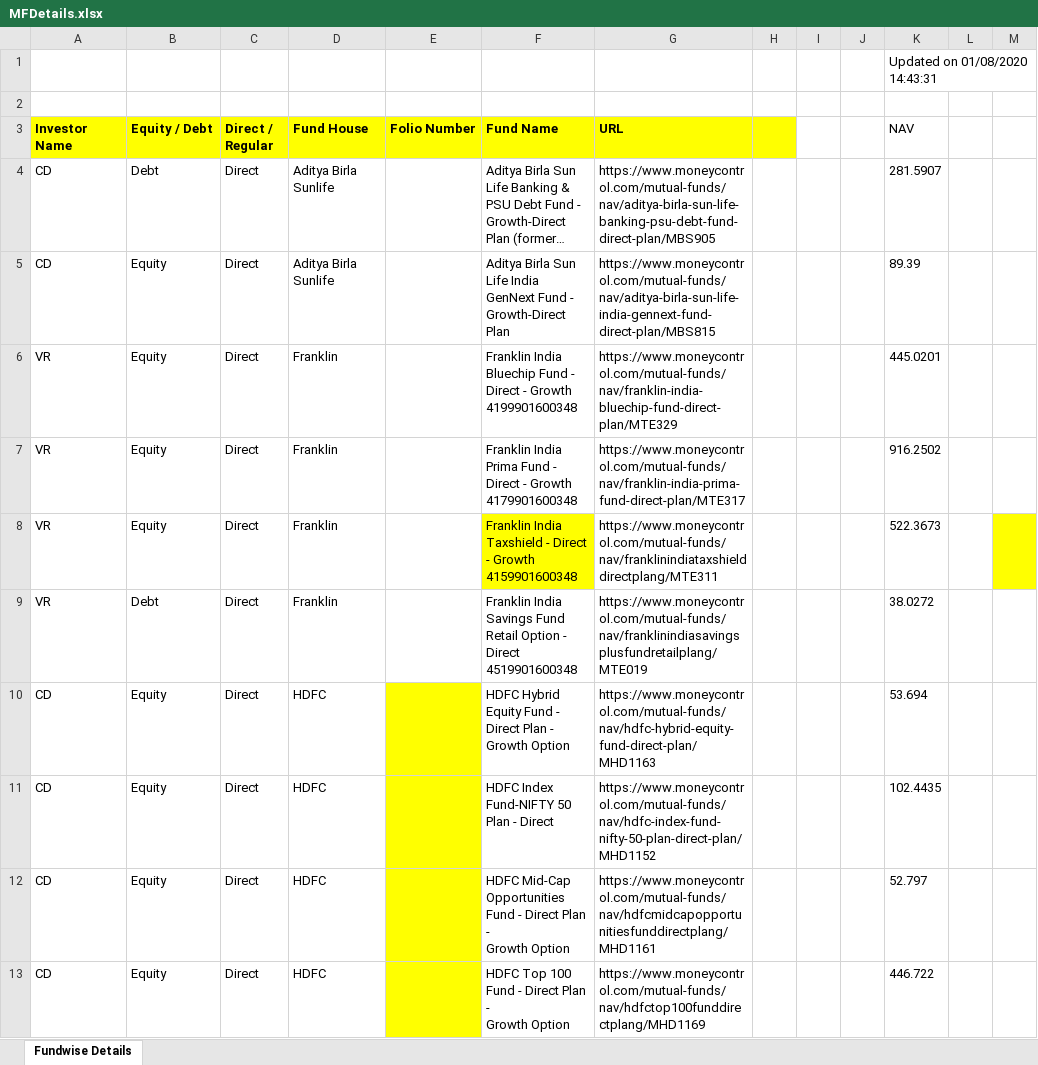
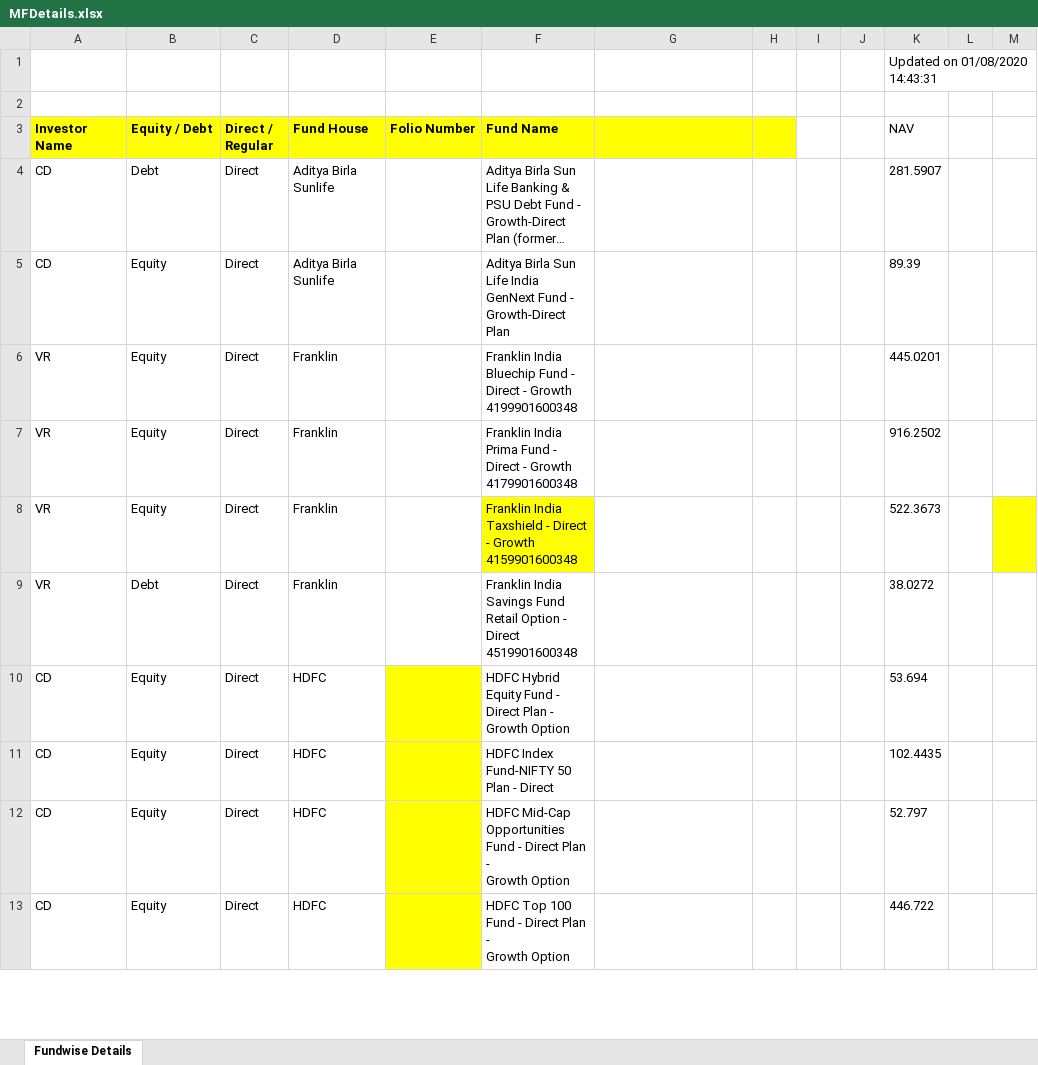
Before and after one commit to raghav-vish/MutualFunds, an Excel workbook: MFDetails.xlsx, sheet Fundwise Details, drawn as a sheet; only a part is shown; long unchanged cells end in …; values as stored, in another font and other column widths than the file's, no borders; the diff covers the shown part only; the diff names each change by its address in the sheet, - before the commit and + after, or states it on an @@ line.

Commit message:
Removed links from excel

```diff
--- a/MFDetails.xlsx (sheet Fundwise Details)
+++ b/MFDetails.xlsx (sheet Fundwise Details)
-G3: URL
+G3: (empty)
-G4: https://www.moneycontrol.com/mutual-funds/nav/aditya-birla-sun-life-banking-psu-debt-fund-direct-plan/MBS905
+G4: (empty)
-G5: https://www.moneycontrol.com/mutual-funds/nav/aditya-birla-sun-life-india-gennext-fund-direct-plan/MBS815
+G5: (empty)
-G6: https://www.moneycontrol.com/mutual-funds/nav/franklin-india-bluechip-fund-direct-plan/MTE329
+G6: (empty)
-G7: https://www.moneycontrol.com/mutual-funds/nav/franklin-india-prima-fund-direct-plan/MTE317
+G7: (empty)
-G8: https://www.moneycontrol.com/mutual-funds/nav/franklinindiataxshielddirectplang/MTE311
+G8: (empty)
-G9: https://www.moneycontrol.com/mutual-funds/nav/franklinindiasavingsplusfundretailplang/MTE019
+G9: (empty)
-G10: https://www.moneycontrol.com/mutual-funds/nav/hdfc-hybrid-equity-fund-direct-plan/MHD1163
+G10: (empty)
-G11: https://www.moneycontrol.com/mutual-funds/nav/hdfc-index-fund-nifty-50-plan-direct-plan/MHD1152
+G11: (empty)
-G12: https://www.moneycontrol.com/mutual-funds/nav/hdfcmidcapopportunitiesfunddirectplang/MHD1161
+G12: (empty)
-G13: https://www.moneycontrol.com/mutual-funds/nav/hdfctop100funddirectplang/MHD1169
+G13: (empty)
```
Also changed, not shown: 10 edited cells elsewhere in this sheet.
